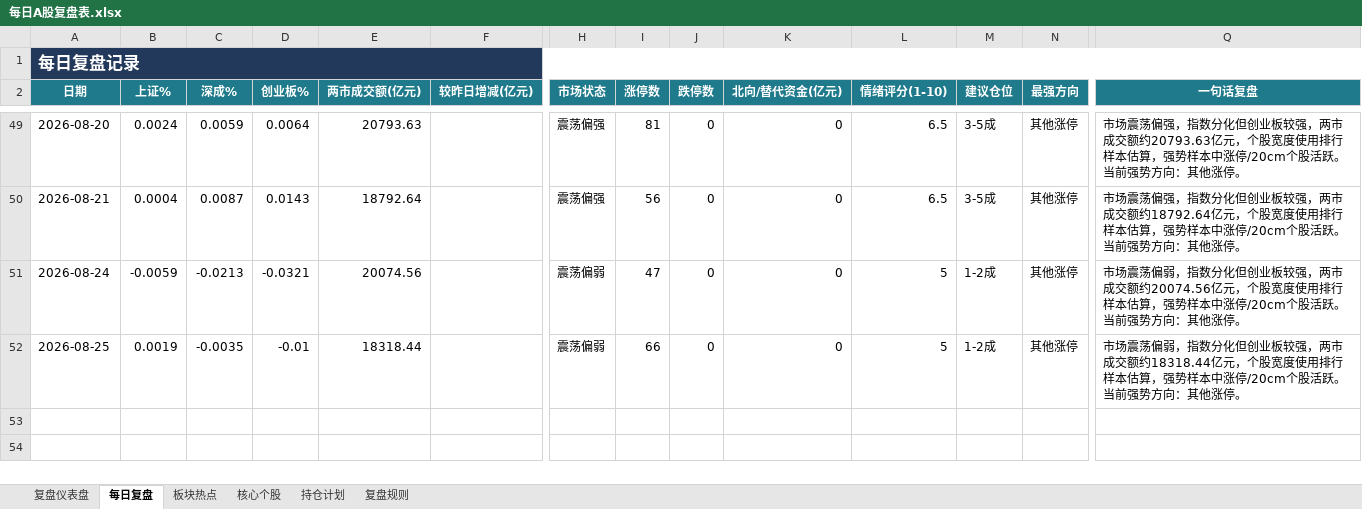
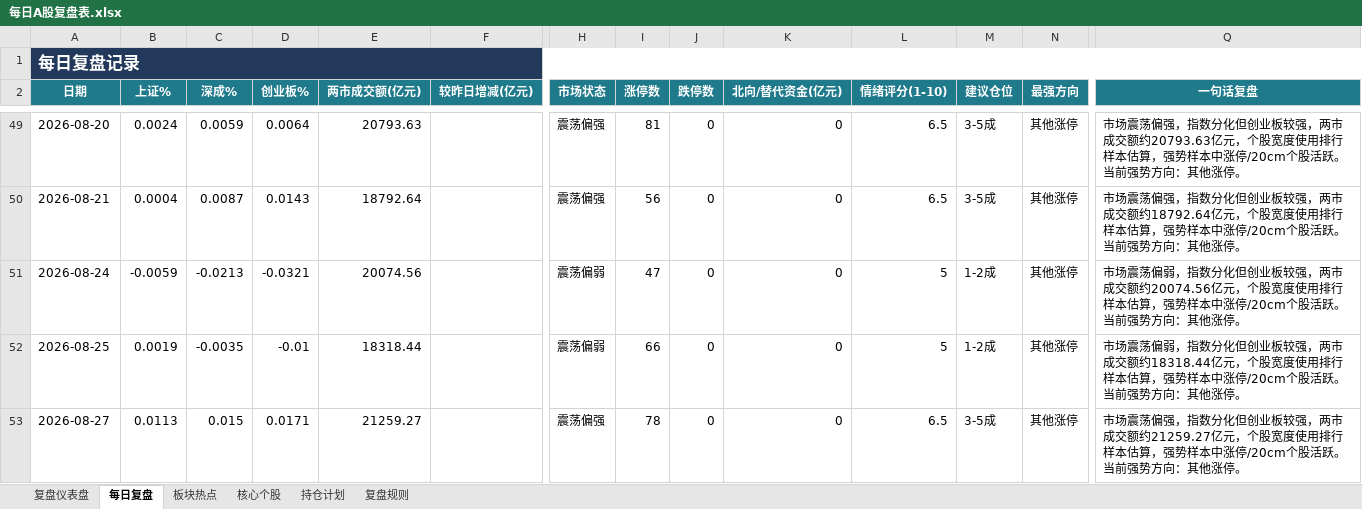
Before and after one commit to Toristricky/a-share-daily-review, an Excel workbook: 每日A股复盘表.xlsx, sheet 每日复盘, drawn as a sheet; only a part is shown, gaps mark what is left out; values as stored, in another font and other column widths than the file's, no borders; rows hold the shown columns only; the diff names each change by its address in the sheet, - before the commit and + after, or states it on an @@ line.

```diff
--- a/每日A股复盘表.xlsx (sheet 每日复盘)
+++ b/每日A股复盘表.xlsx (sheet 每日复盘)
+row 53: 2026-08-27 | 0.0113 | 0.015 | 0.0171 | 21259.27 |  | 震荡偏强 | 78 | 0 | 0 | 6.5 | 3-5成 | 其他涨停 | 市场震荡偏强，指数分化但创业板较强，两市成交额约21259.27亿元，个股宽度使用排行样本估算，强势样本中涨停/20cm个股活跃。当前强势方向：其他涨停。
```
Also changed, not shown: 3 other files.
